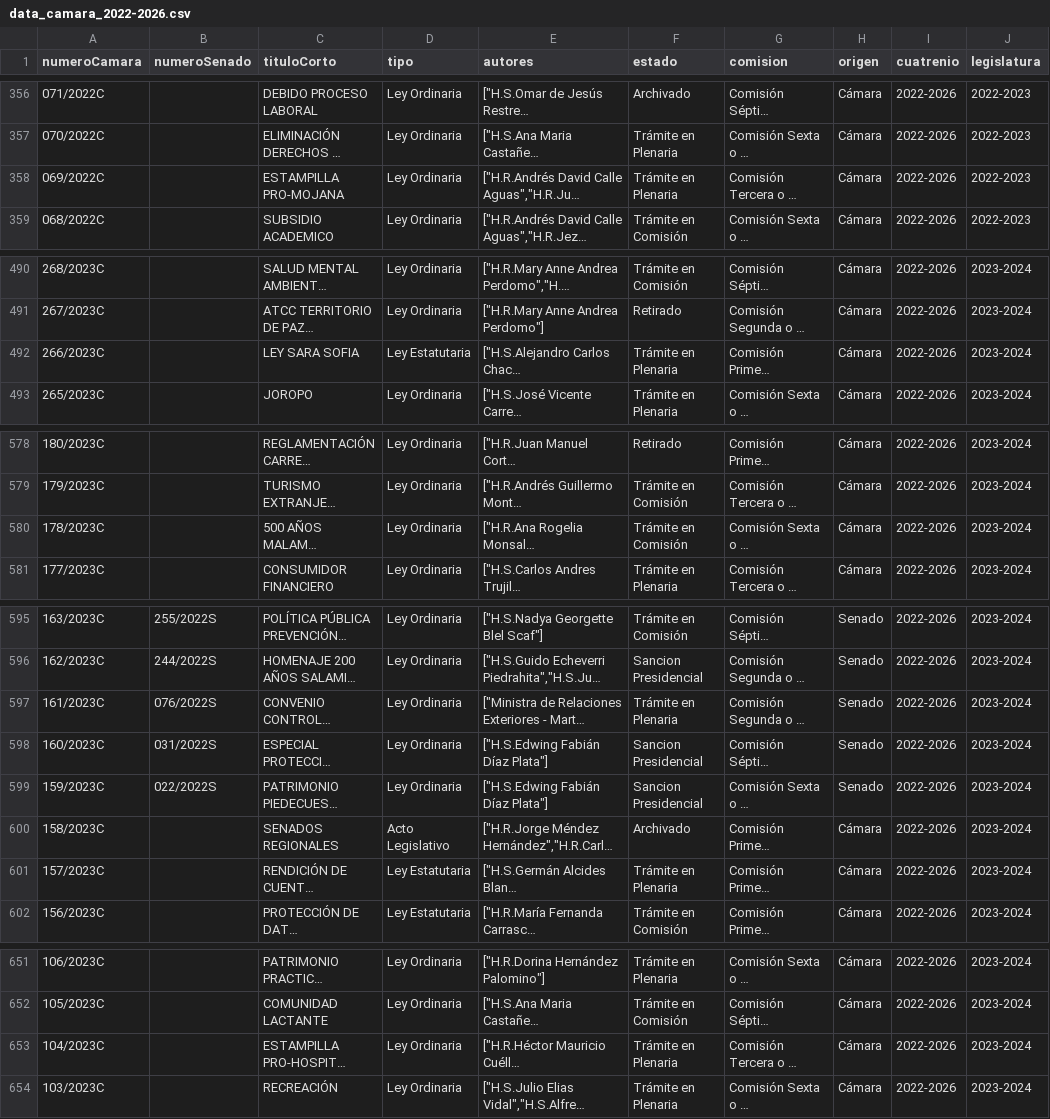
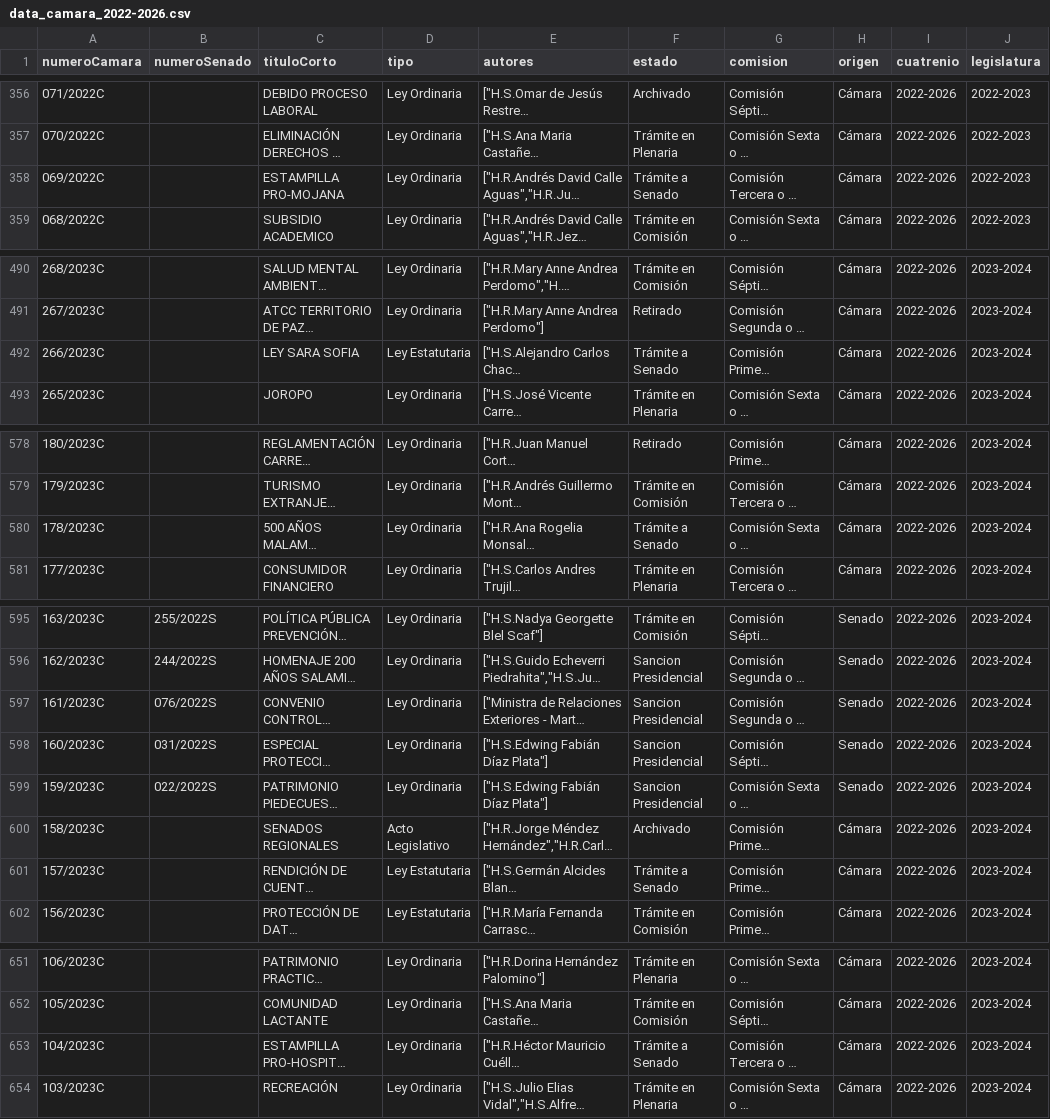
Before and after one commit to muniter/senado_crawler, a CSV file: output/data_camara_2022-2026.csv, drawn as a sheet; only a part is shown, gaps mark what is left out; long unchanged cells end in …; the diff names each change by its address in the sheet, - before the commit and + after, or states it on an @@ line.

```diff
--- a/output/data_camara_2022-2026.csv
+++ b/output/data_camara_2022-2026.csv
-F358 (estado): Trámite en Plenaria
+F358 (estado): Trámite a Senado
-F492 (estado): Trámite en Plenaria
+F492 (estado): Trámite a Senado
-F580 (estado): Trámite en Comisión
+F580 (estado): Trámite a Senado
-F597 (estado): Trámite en Plenaria
+F597 (estado): Sancion Presidencial
-F601 (estado): Trámite en Plenaria
+F601 (estado): Trámite a Senado
-F653 (estado): Trámite en Plenaria
+F653 (estado): Trámite a Senado
```
Also changed, not shown: 2 other files.
